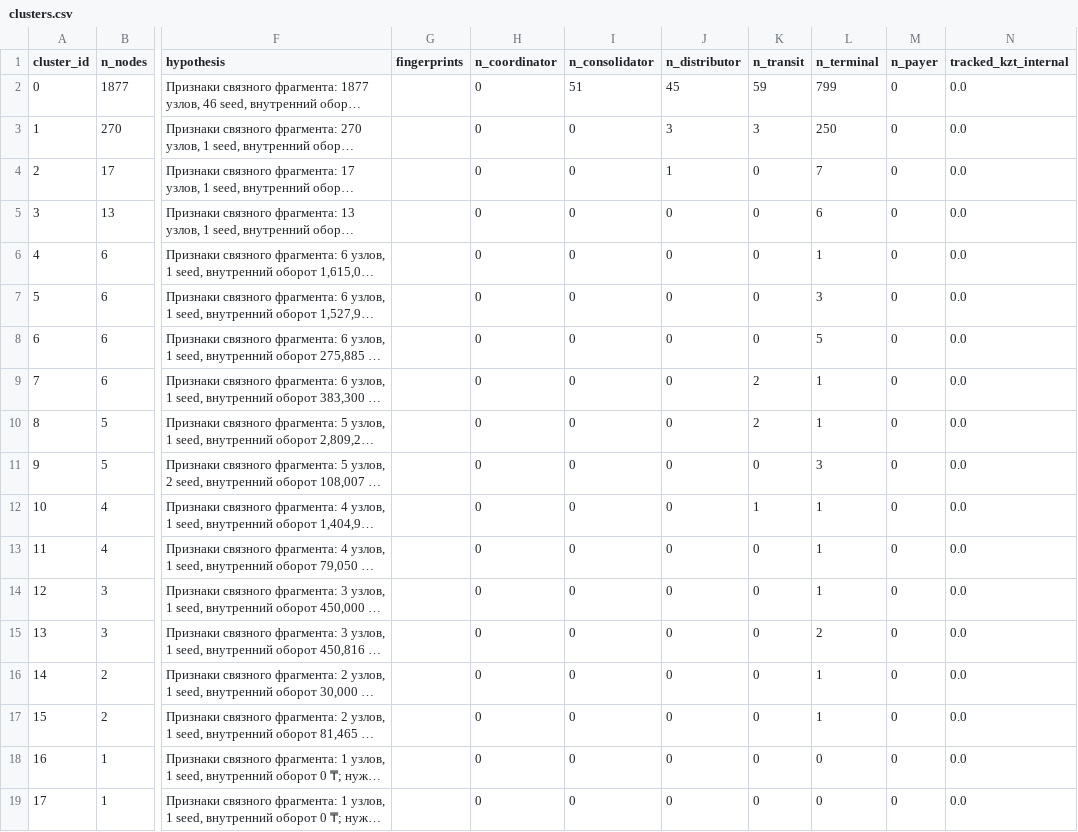
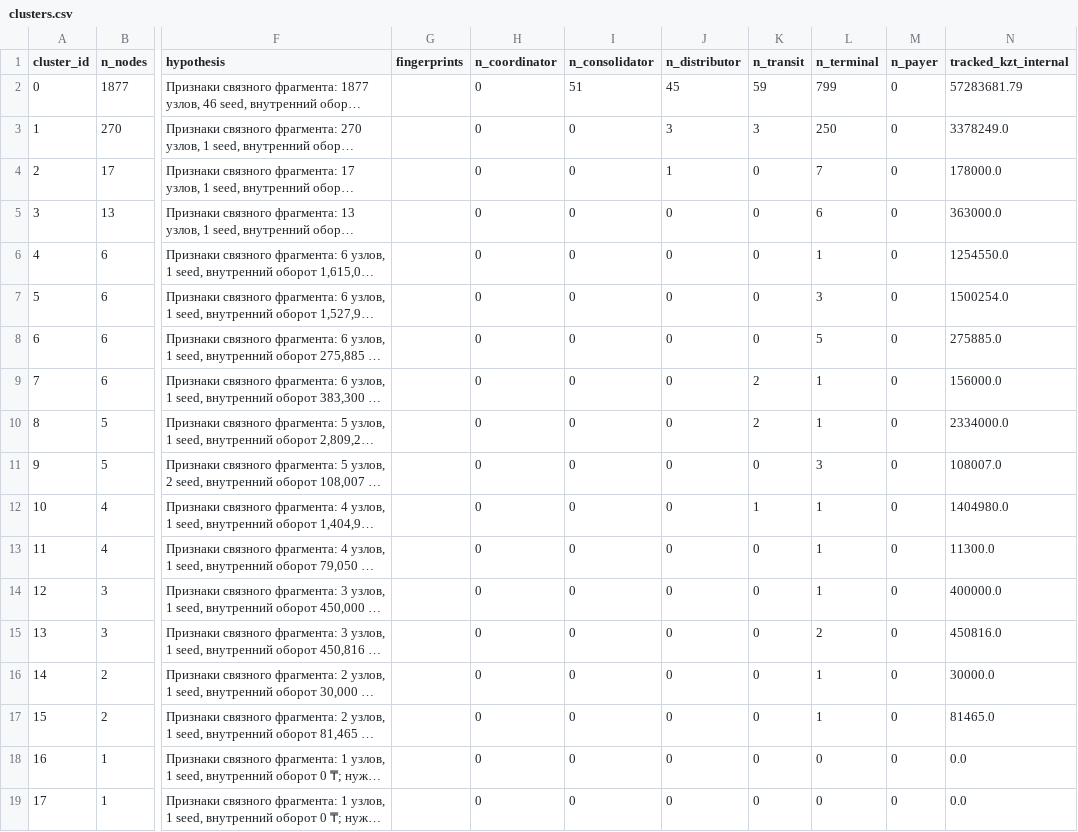
Before and after one commit to BAITC-Hacks/hack-1d79395e-brogrammers, a CSV file: out/clusters.csv, drawn as a sheet; only a part is shown, gaps mark what is left out; long unchanged cells end in …; the diff names each change by its address in the sheet, - before the commit and + after, or states it on an @@ line.

```diff
--- a/out/clusters.csv
+++ b/out/clusters.csv
-N2 (tracked_kzt_internal): 0.0
+N2 (tracked_kzt_internal): 57283681.79
-N3 (tracked_kzt_internal): 0.0
+N3 (tracked_kzt_internal): 3378249.0
-N4 (tracked_kzt_internal): 0.0
+N4 (tracked_kzt_internal): 178000.0
-N5 (tracked_kzt_internal): 0.0
+N5 (tracked_kzt_internal): 363000.0
-N6 (tracked_kzt_internal): 0.0
+N6 (tracked_kzt_internal): 1254550.0
-N7 (tracked_kzt_internal): 0.0
+N7 (tracked_kzt_internal): 1500254.0
-N8 (tracked_kzt_internal): 0.0
+N8 (tracked_kzt_internal): 275885.0
-N9 (tracked_kzt_internal): 0.0
+N9 (tracked_kzt_internal): 156000.0
-N10 (tracked_kzt_internal): 0.0
+N10 (tracked_kzt_internal): 2334000.0
-N11 (tracked_kzt_internal): 0.0
+N11 (tracked_kzt_internal): 108007.0
-N12 (tracked_kzt_internal): 0.0
+N12 (tracked_kzt_internal): 1404980.0
-N13 (tracked_kzt_internal): 0.0
+N13 (tracked_kzt_internal): 11300.0
-N14 (tracked_kzt_internal): 0.0
+N14 (tracked_kzt_internal): 400000.0
-N15 (tracked_kzt_internal): 0.0
+N15 (tracked_kzt_internal): 450816.0
-N16 (tracked_kzt_internal): 0.0
+N16 (tracked_kzt_internal): 30000.0
-N17 (tracked_kzt_internal): 0.0
+N17 (tracked_kzt_internal): 81465.0
```
Also changed, not shown: 10 other files.
